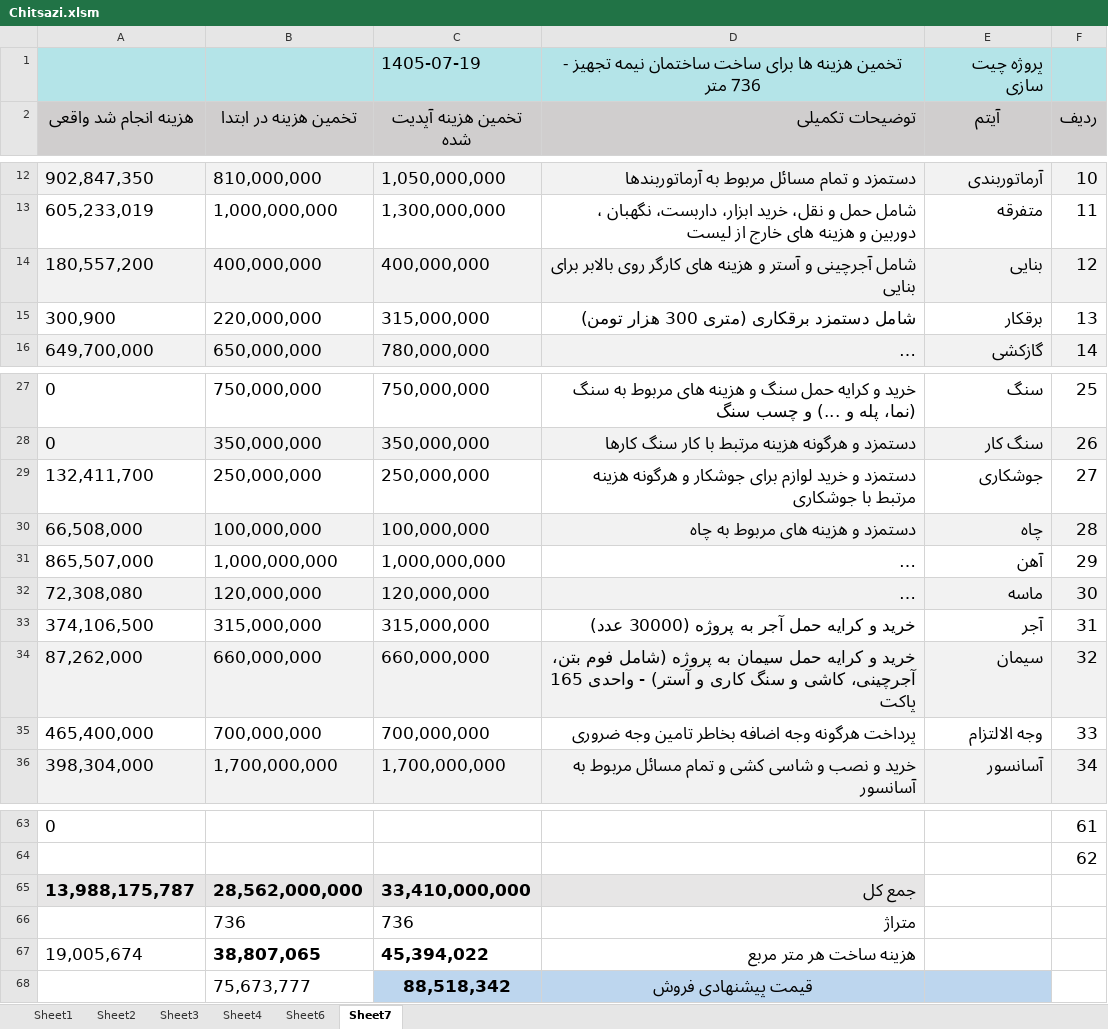
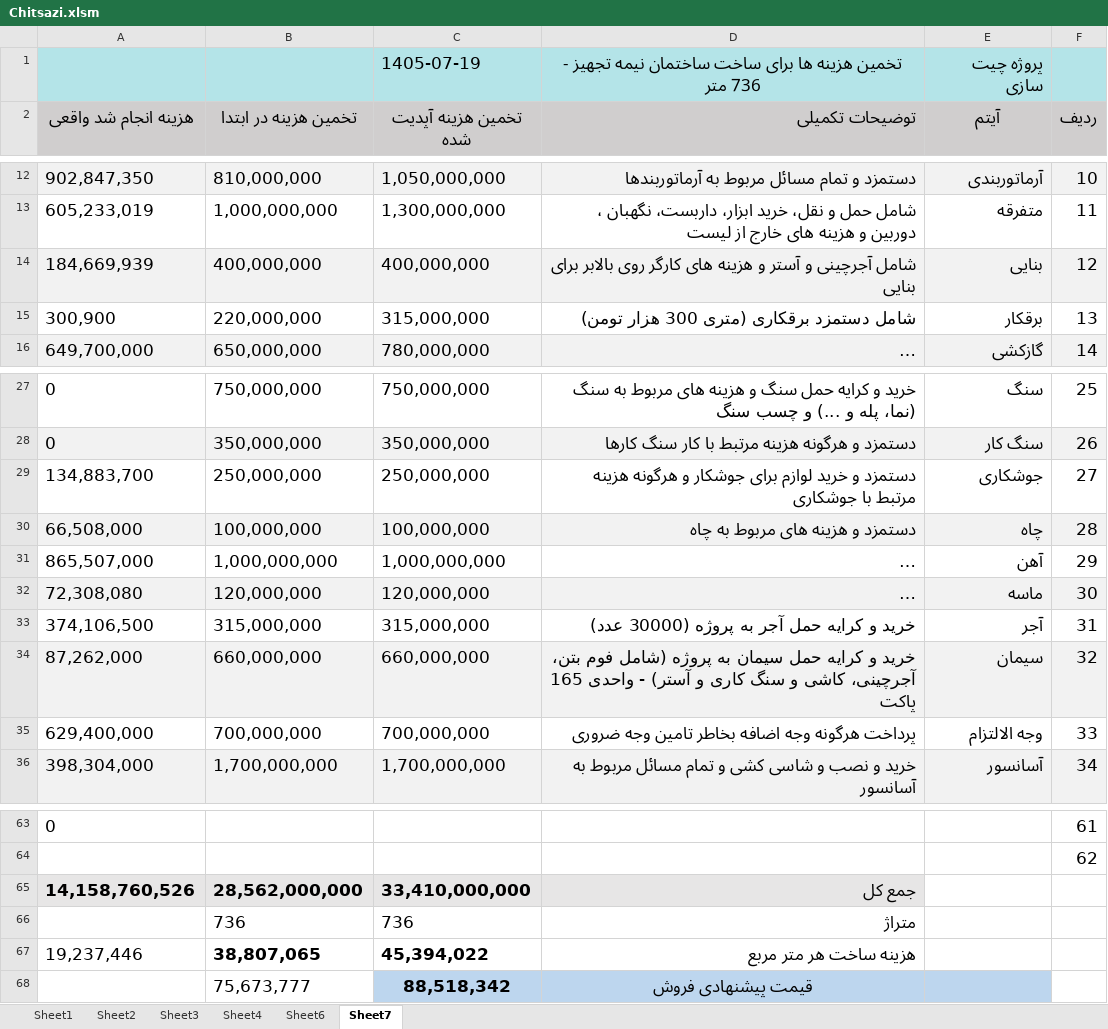
Before and after one commit to mostafavim1990/sadabad-team, an Excel workbook: report/chitsazi/Chitsazi.xlsm, sheet Sheet7, drawn as a sheet; only a part is shown, gaps mark what is left out; long unchanged cells end in …; values as stored, in another font and other column widths than the file's, no borders; the diff names each change by its address in the sheet, - before the commit and + after, or states it on an @@ line.

```diff
--- a/report/chitsazi/Chitsazi.xlsm (sheet Sheet7)
+++ b/report/chitsazi/Chitsazi.xlsm (sheet Sheet7)
-A14 (هزینه انجام شد واقعی): 180,557,200
+A14 (هزینه انجام شد واقعی): 184,669,939
-A29 (هزینه انجام شد واقعی): 132,411,700
+A29 (هزینه انجام شد واقعی): 134,883,700
-A35 (هزینه انجام شد واقعی): 465,400,000
+A35 (هزینه انجام شد واقعی): 629,400,000
-A65 (هزینه انجام شد واقعی): 13,988,175,787
+A65 (هزینه انجام شد واقعی): 14,158,760,526
-A67 (هزینه انجام شد واقعی): 19,005,674
+A67 (هزینه انجام شد واقعی): 19,237,446
```
Also changed, not shown: sheet Sheet1, charts or pictures, report/farhangian/Farhangian.xlsm, report/ledger/ledger.xlsm, 3 other files.
